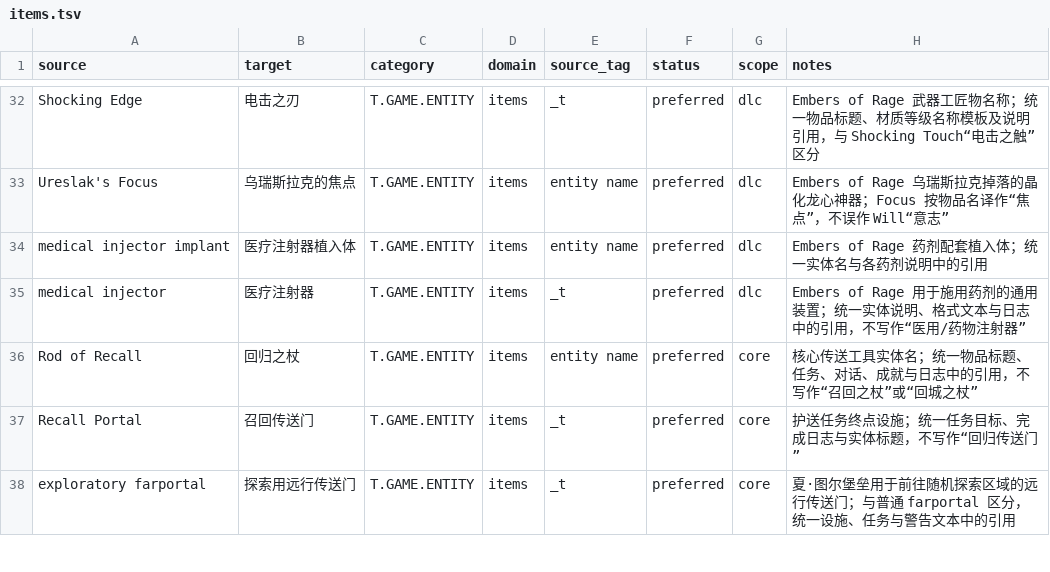
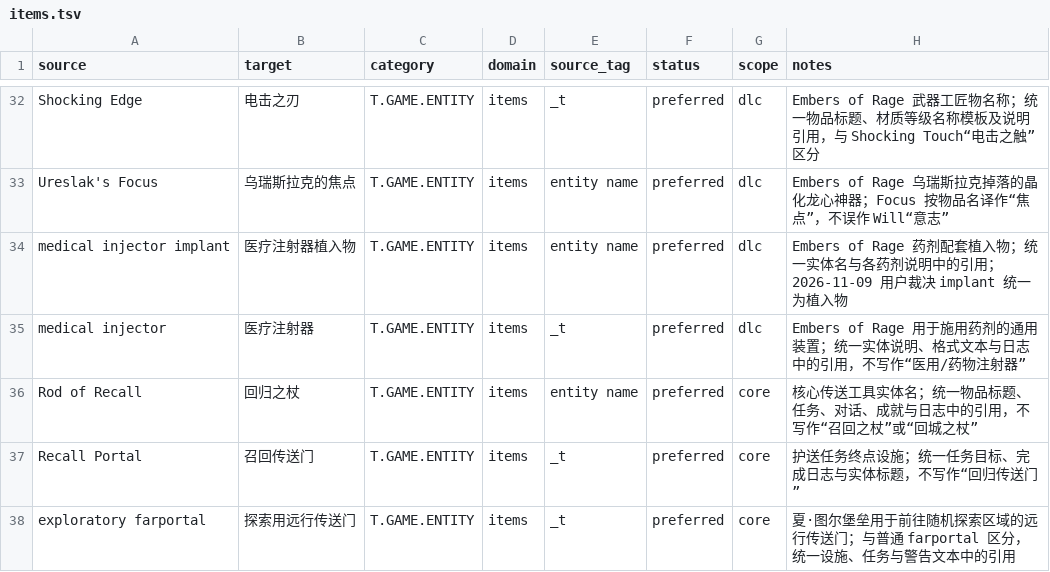
Before and after one commit to yutio8888/tome4-chinese-translation, a TSV file: terminology/items.tsv, drawn as a sheet; only a part is shown, gaps mark what is left out.

```diff
--- a/terminology/items.tsv
+++ b/terminology/items.tsv
@@ -33,3 +33,3 @@ Shocking Edge	电击之刃	T.GAME.ENTITY	items	_t	preferred	dlc	Embers of Rage
 Ureslak's Focus	乌瑞斯拉克的焦点	T.GAME.ENTITY	items	entity name	preferred	dlc	Embers of Rage 乌瑞斯拉克掉落的晶化龙心神器；Focus 按物品名译作“焦点”，不误作 Will“意志”
-medical injector implant	医疗注射器植入体	T.GAME.ENTITY	items	entity name	preferred	dlc	Embers of Rage 药剂配套植入体；统一实体名与各药剂说明中的引用
+medical injector implant	医疗注射器植入物	T.GAME.ENTITY	items	entity name	preferred	dlc	Embers of Rage 药剂配套植入物；统一实体名与各药剂说明中的引用；2026-11-09 用户裁决 implant 统一为植入物
 medical injector	医疗注射器	T.GAME.ENTITY	items	_t	preferred	dlc	Embers of Rage 用于施用药剂的通用装置；统一实体说明、格式文本与日志中的引用，不写作“医用/药物注射器”
```
Also changed, not shown: terminology/combat.tsv, terminology/talents.tsv, 5 other files.
